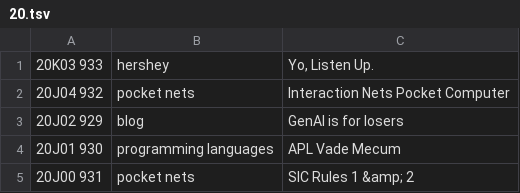
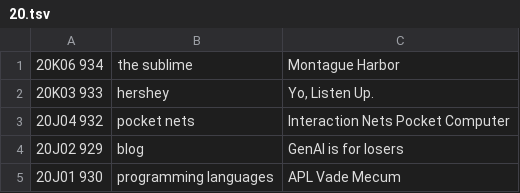
Before and after one commit to XXIIVV/oscean, a TSV file: src/tables/diary/20.tsv, drawn as a sheet; only a part is shown; the shorter side is filled out with more unchanged rows.

```diff
--- a/src/tables/diary/20.tsv
+++ b/src/tables/diary/20.tsv
@@ -1 +1,2 @@
+20K06 934	the sublime	Montague Harbor
 20K03 933	hershey	Yo, Listen Up.
```
Also changed, not shown: 6 other files.
